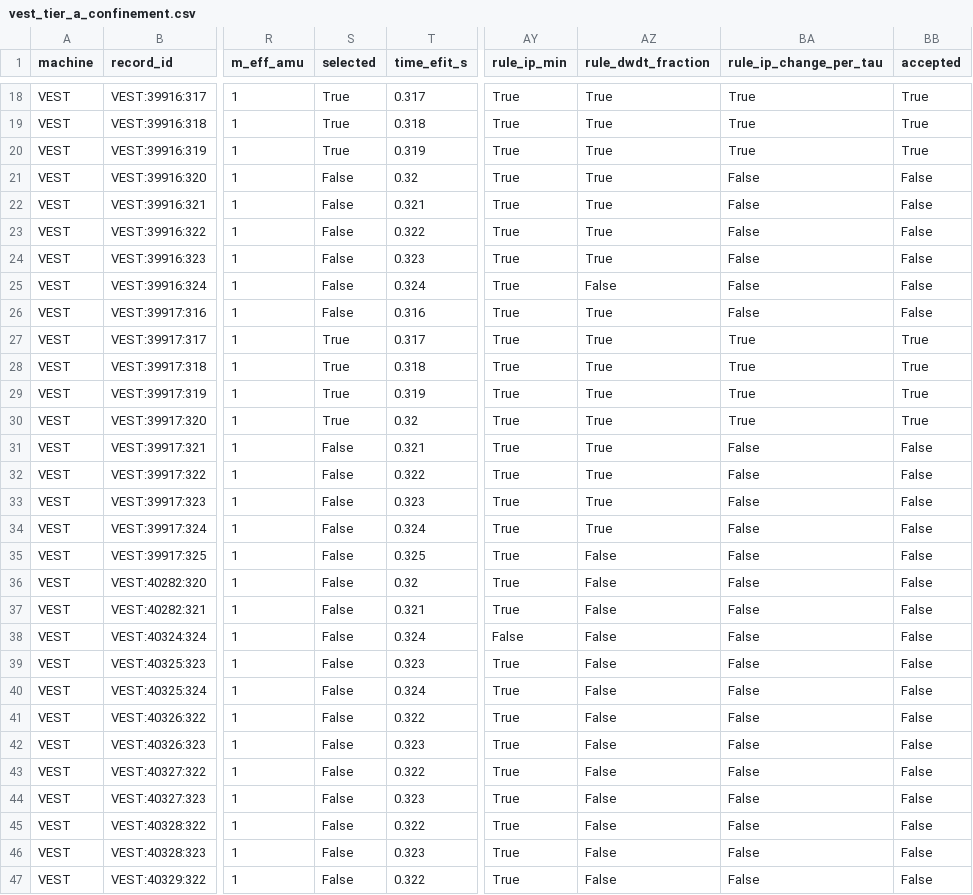
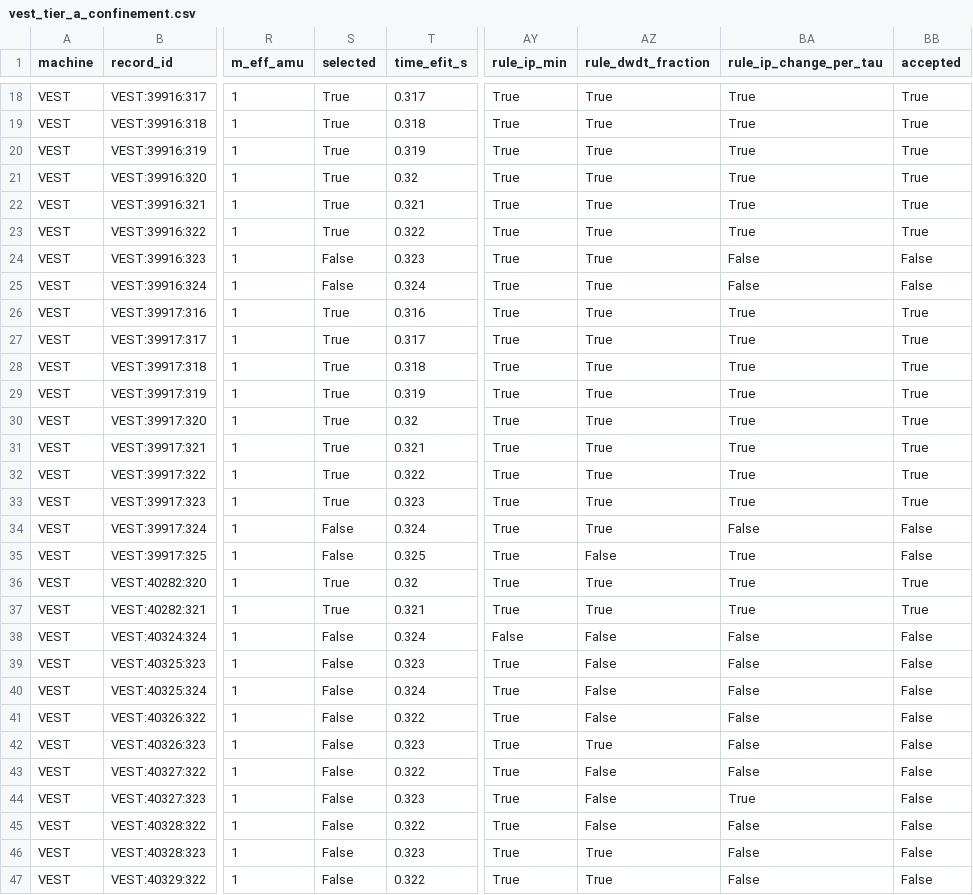
Before and after one commit to VEST-Tokamak/vaft, a CSV file: vaft/data/confinement/vest_tier_a_confinement.csv, drawn as a sheet; only a part is shown, gaps mark what is left out; the diff covers the shown part only; the diff names each change by its address in the sheet, - before the commit and + after, or states it on an @@ line.

```diff
--- a/vaft/data/confinement/vest_tier_a_confinement.csv
+++ b/vaft/data/confinement/vest_tier_a_confinement.csv
-S21:S23 (selected): False
+S21:S23 (selected): True
-BA21:BA23 (rule_ip_change_per_tau): False
+BA21:BA23 (rule_ip_change_per_tau): True
-BB21:BB23 (accepted): False
+BB21:BB23 (accepted): True
-AZ25 (rule_dwdt_fraction): False
+AZ25 (rule_dwdt_fraction): True
-S26 (selected): False
+S26 (selected): True
-BA26 (rule_ip_change_per_tau): False
+BA26 (rule_ip_change_per_tau): True
-BB26 (accepted): False
+BB26 (accepted): True
-S31:S33 (selected): False
+S31:S33 (selected): True
-BA31:BA33 (rule_ip_change_per_tau): False
+BA31:BA33 (rule_ip_change_per_tau): True
-BB31:BB33 (accepted): False
+BB31:BB33 (accepted): True
-BA35:BA37 (rule_ip_change_per_tau): False
+BA35:BA37 (rule_ip_change_per_tau): True
-S36:S37 (selected): False
+S36:S37 (selected): True
-AZ36:AZ37 (rule_dwdt_fraction): False
+AZ36:AZ37 (rule_dwdt_fraction): True
-BB36:BB37 (accepted): False
+BB36:BB37 (accepted): True
-AZ42 (rule_dwdt_fraction): False
+AZ42 (rule_dwdt_fraction): True
-BA44 (rule_ip_change_per_tau): False
+BA44 (rule_ip_change_per_tau): True
-AZ46:AZ47 (rule_dwdt_fraction): False
+AZ46:AZ47 (rule_dwdt_fraction): True
```
Also changed, not shown: 137 edited cells elsewhere in this file, 4 other files.
